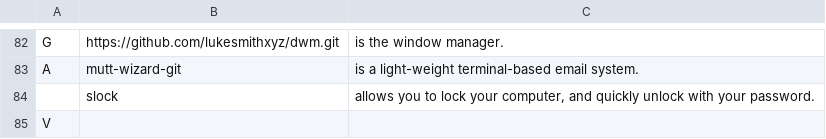
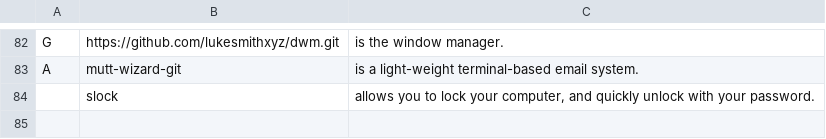
Before and after one commit to slappy96/exlaunch, a CSV file: progs.csv, drawn as a sheet; only a part is shown, gaps mark what is left out.

Commit message:
Update progs.csv

```diff
--- a/progs.csv
+++ b/progs.csv
@@ -84,2 +84 @@ A,mutt-wizard-git,"is a light-weight terminal-based email system."
 ,slock,"allows you to lock your computer, and quickly unlock with your password."
-V
```
